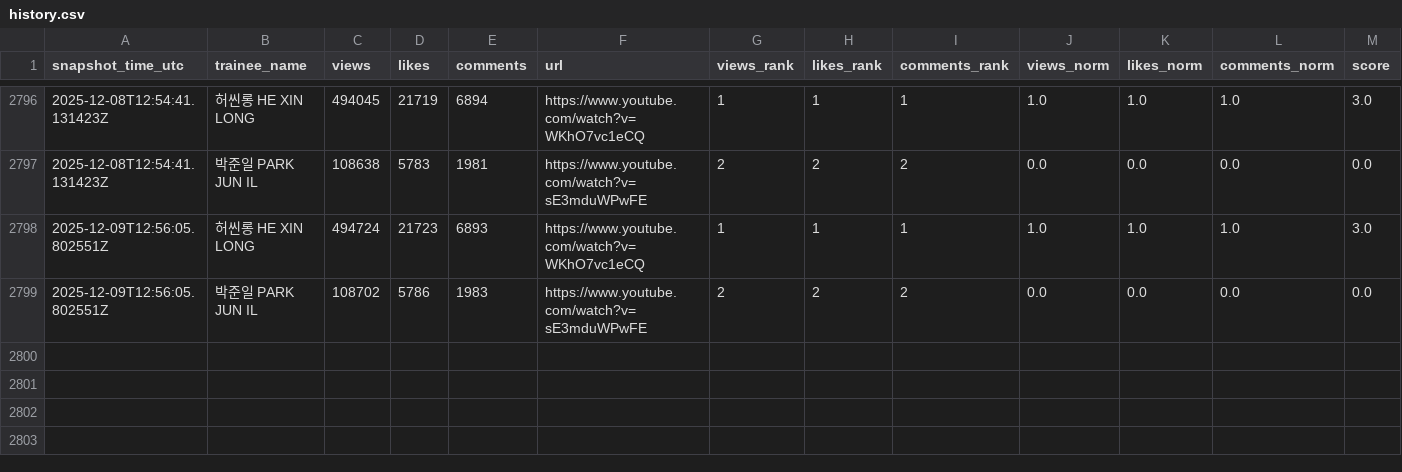
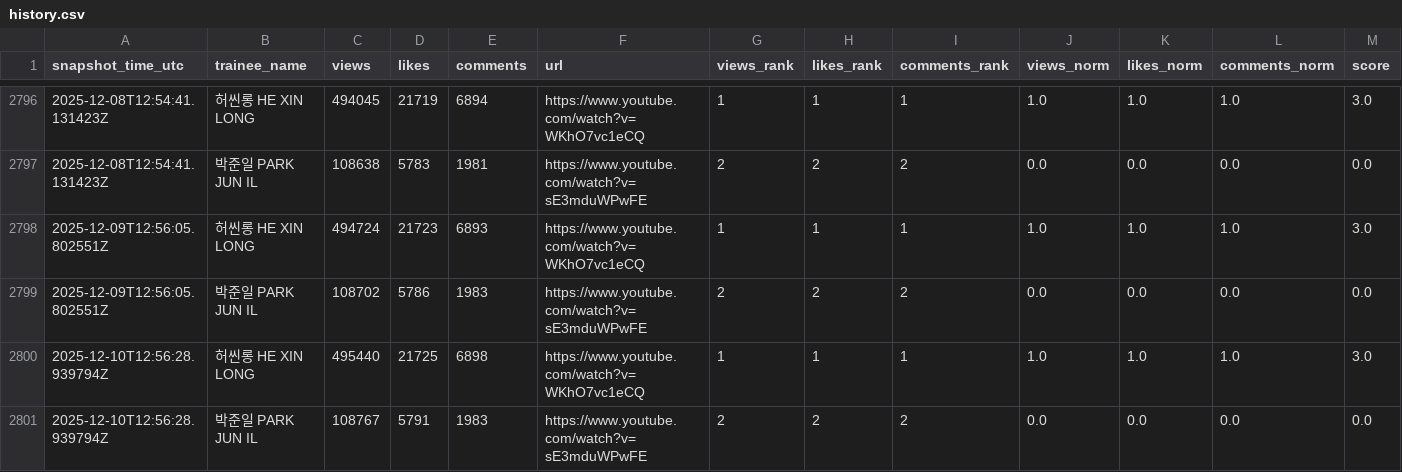
Before and after one commit to b2p-analysis/fancams, a CSV file: data/history.csv, drawn as a sheet; only a part is shown, gaps mark what is left out; rows hold the shown columns only; the diff names each change by its address in the sheet, - before the commit and + after, or states it on an @@ line.

```diff
--- a/data/history.csv
+++ b/data/history.csv
+row 2800: 2025-12-10T12:56:28.939794Z | 허씬롱 HE XIN LONG | 495440 | 21725 | 6898 | https://www.youtube.com/watch?v=WKhO7vc1eCQ | 1 | 1 | 1 | 1.0 | 1.0 | 1.0 | 3.0
+row 2801: 2025-12-10T12:56:28.939794Z | 박준일 PARK JUN IL | 108767 | 5791 | 1983 | https://www.youtube.com/watch?v=sE3mduWPwFE | 2 | 2 | 2 | 0.0 | 0.0 | 0.0 | 0.0
```
Also changed, not shown: 1 other file.
